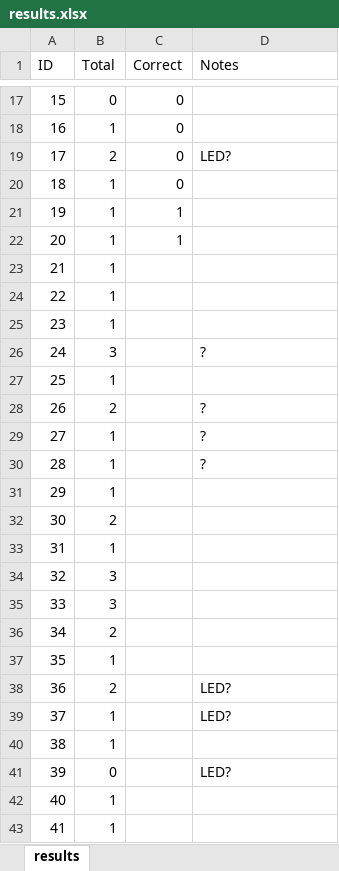
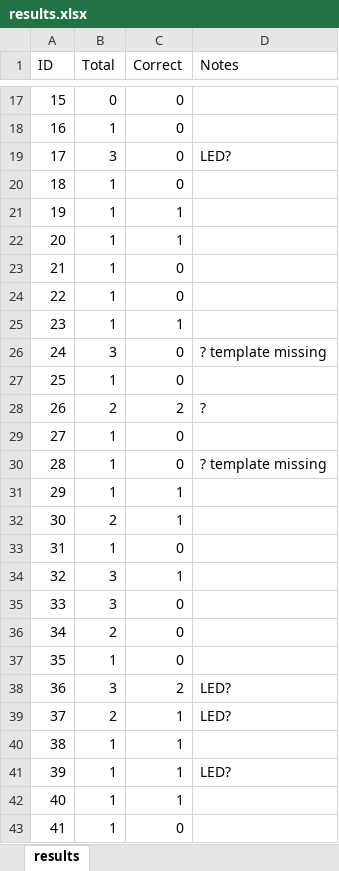
Before and after one commit to raffaelepojer/AESD, an Excel workbook: results.xlsx, sheet results, drawn as a sheet; only a part is shown, gaps mark what is left out; values as stored, in another font and other column widths than the file's, no borders; the diff names each change by its address in the sheet, - before the commit and + after, or states it on an @@ line.

Commit message:
Computed results

```diff
--- a/results.xlsx (sheet results)
+++ b/results.xlsx (sheet results)
-B19 (Total): 2
+B19 (Total): 3
-C23:C24 (Correct): (empty)
+C23:C24 (Correct): 0
-C25 (Correct): (empty)
+C25 (Correct): 1
-C26:C27 (Correct): (empty)
+C26:C27 (Correct): 0
-D26 (Notes): ?
+D26 (Notes): ? template missing
-C28 (Correct): (empty)
+C28 (Correct): 2
-C29:C30 (Correct): (empty)
+C29:C30 (Correct): 0
-D29 (Notes): ?
+D29 (Notes): (empty)
-D30 (Notes): ?
+D30 (Notes): ? template missing
-C31:C32 (Correct): (empty)
+C31:C32 (Correct): 1
-C33 (Correct): (empty)
+C33 (Correct): 0
-C34 (Correct): (empty)
+C34 (Correct): 1
-C35:C37 (Correct): (empty)
+C35:C37 (Correct): 0
-B38 (Total): 2
+B38 (Total): 3
-C38 (Correct): (empty)
+C38 (Correct): 2
-B39 (Total): 1
+B39 (Total): 2
-C39:C42 (Correct): (empty)
+C39:C42 (Correct): 1
-B41 (Total): 0
+B41 (Total): 1
-C43 (Correct): (empty)
+C43 (Correct): 0
```
